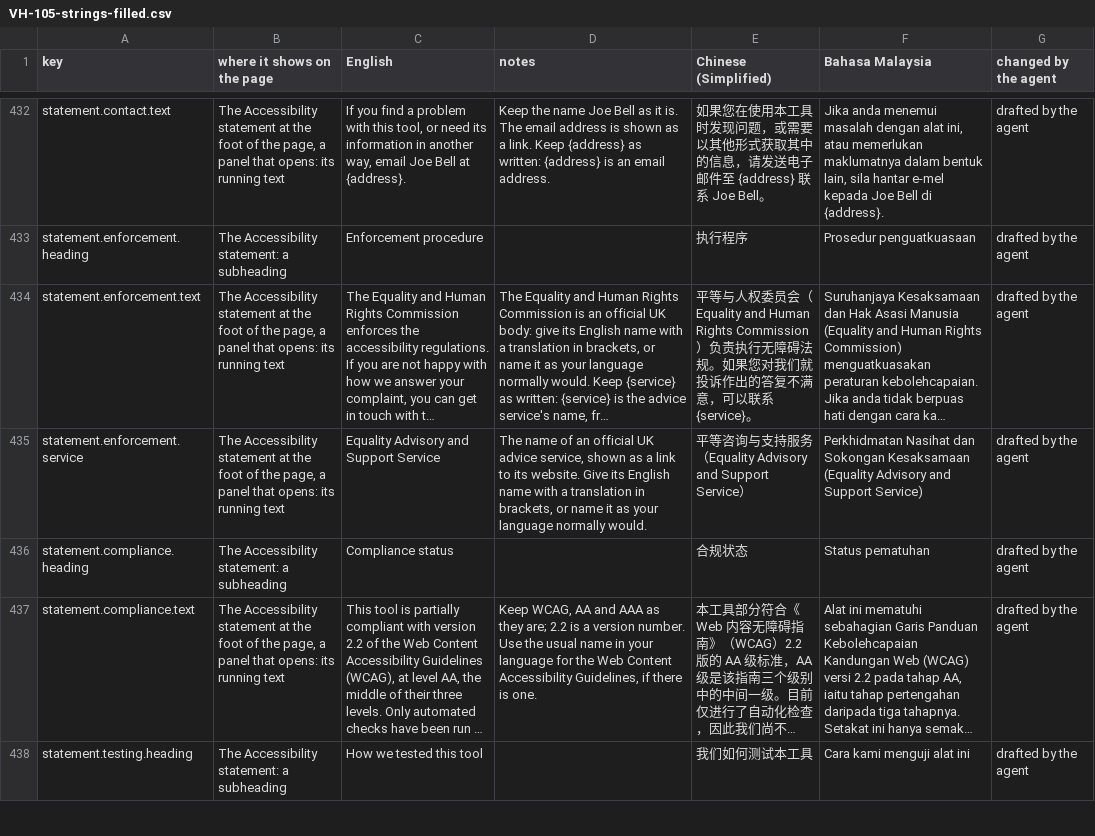
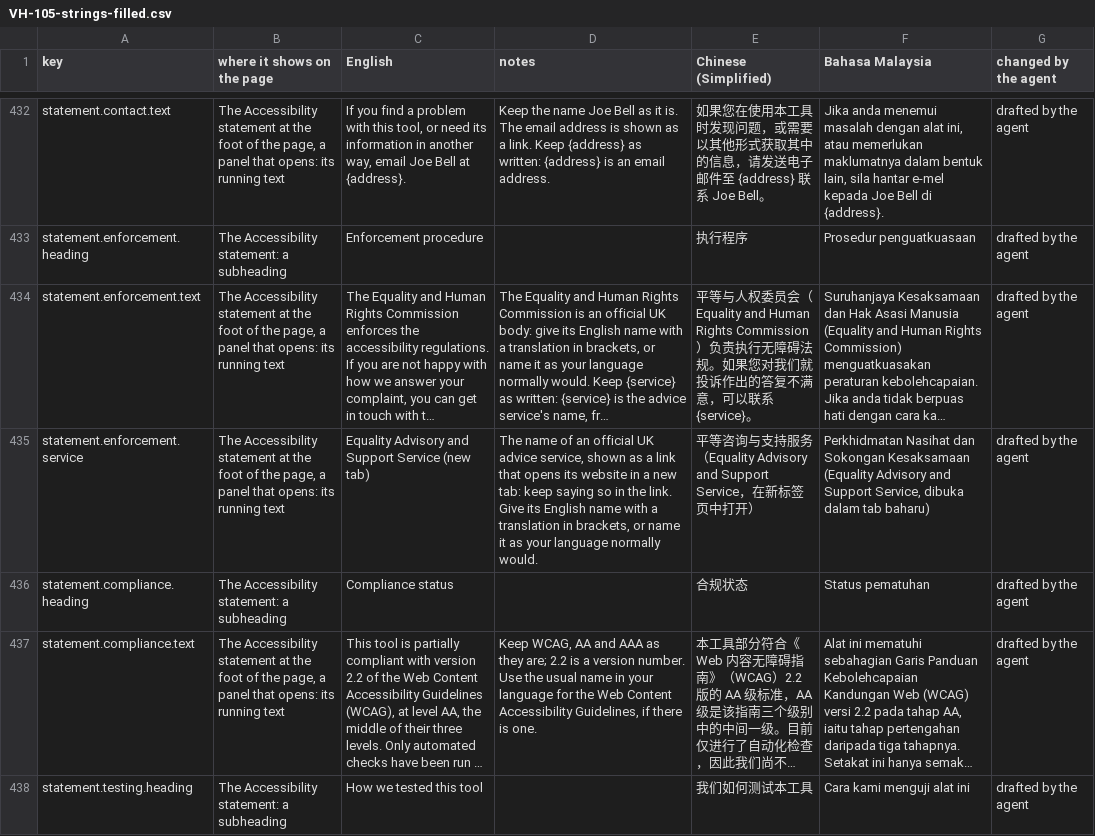
Before and after one commit to djDAOjones/UoN-Video-Helper, a CSV file: reviews/2026-10-18/VH-105-strings-filled.csv, drawn as a sheet; only a part is shown, gaps mark what is left out; long unchanged cells end in …; the diff names each change by its address in the sheet, - before the commit and + after, or states it on an @@ line.

```diff
--- a/reviews/2026-10-18/VH-105-strings-filled.csv
+++ b/reviews/2026-10-18/VH-105-strings-filled.csv
-C435 (English): Equality Advisory and Support Service
+C435 (English): Equality Advisory and Support Service (new tab)
-D435 (notes): …a link to its website. Give its…
+D435 (notes): …a link that opens its website in a new tab: keep saying so in the link. Give its…
-E435 (Chinese (Simplified)): …Support Service）
+E435 (Chinese (Simplified)): …Support Service，在新标签页中打开）
-F435 (Bahasa Malaysia): …and Support Service)
+F435 (Bahasa Malaysia): …and Support Service, dibuka dalam tab baharu)
```
Also changed, not shown: 18 other files.
